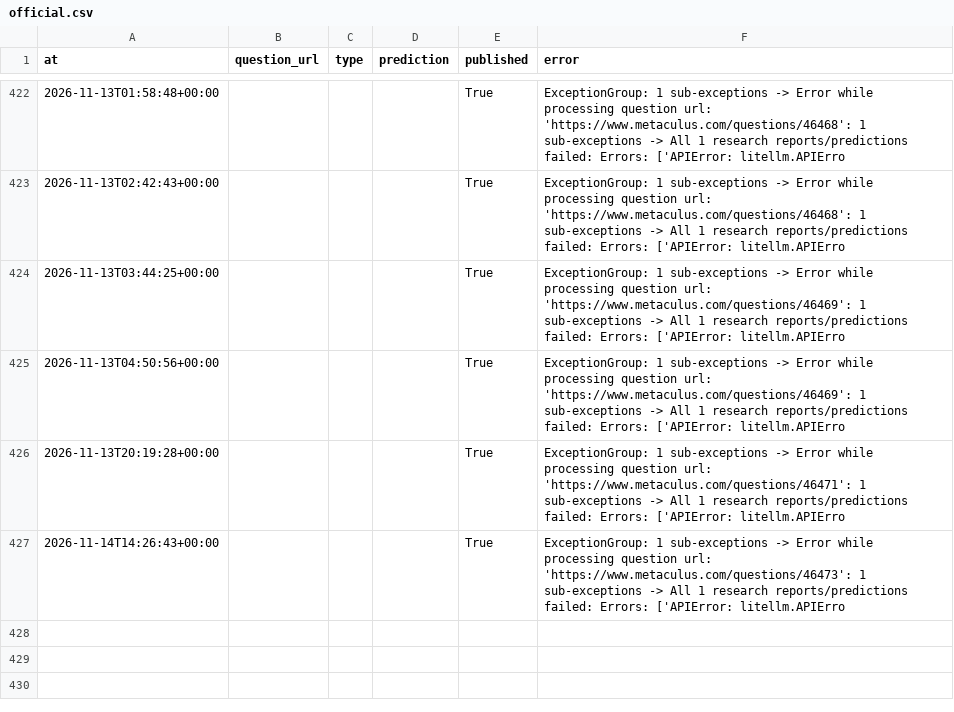
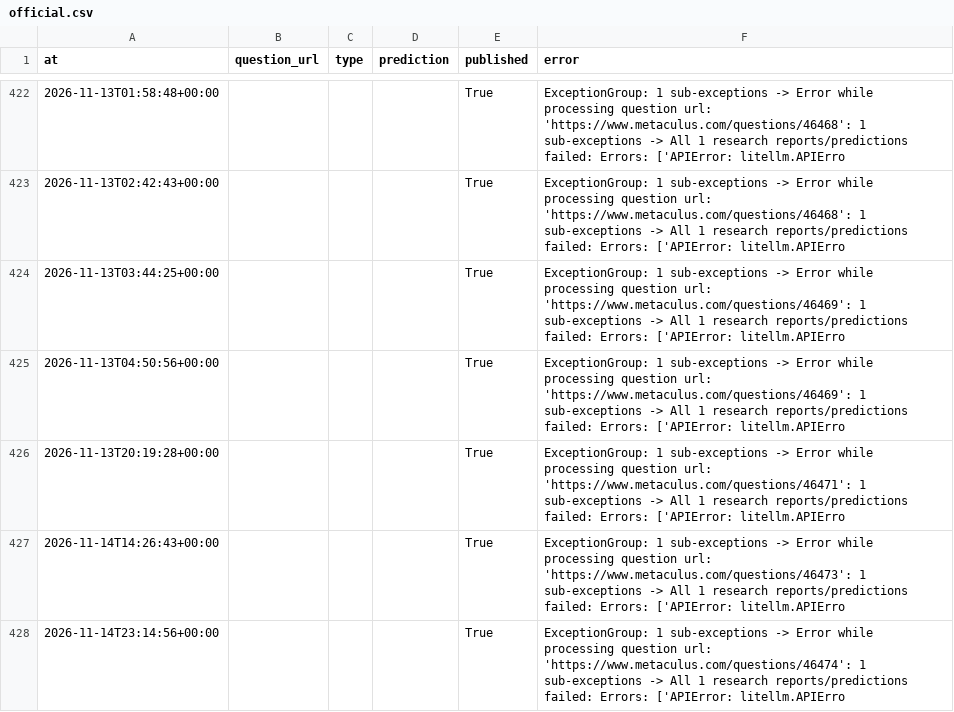
Before and after one commit to jrichardet77-dev/forecast-bot, a CSV file: data/official.csv, drawn as a sheet; only a part is shown, gaps mark what is left out.

Commit message:
Forecast log

```diff
--- a/data/official.csv
+++ b/data/official.csv
@@ -427 +427,2 @@ at,question_url,type,prediction,published,error
 2026-11-14T14:26:43+00:00,,,,True,ExceptionGroup: 1 sub-exceptions -> Error while processing question url: 'https://www.metaculus.com/questions/46473': 1 sub-exceptions -> All 1 research reports/predictions failed: Errors: ['APIError: litellm.APIErro
+2026-11-14T23:14:56+00:00,,,,True,ExceptionGroup: 1 sub-exceptions -> Error while processing question url: 'https://www.metaculus.com/questions/46474': 1 sub-exceptions -> All 1 research reports/predictions failed: Errors: ['APIError: litellm.APIErro
```
